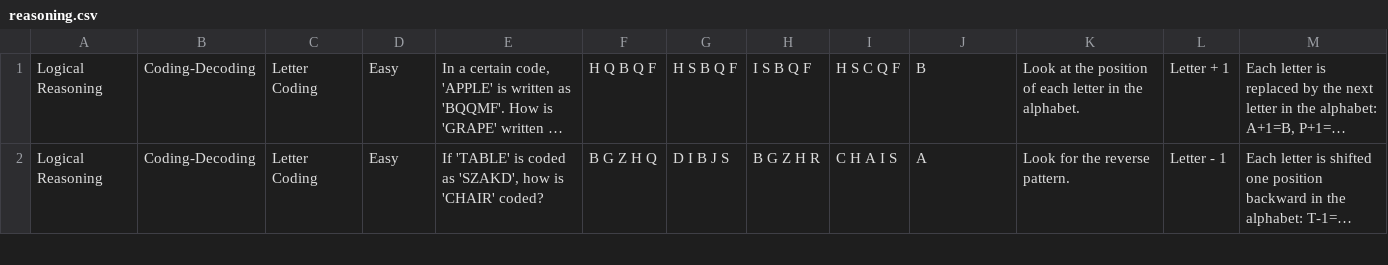
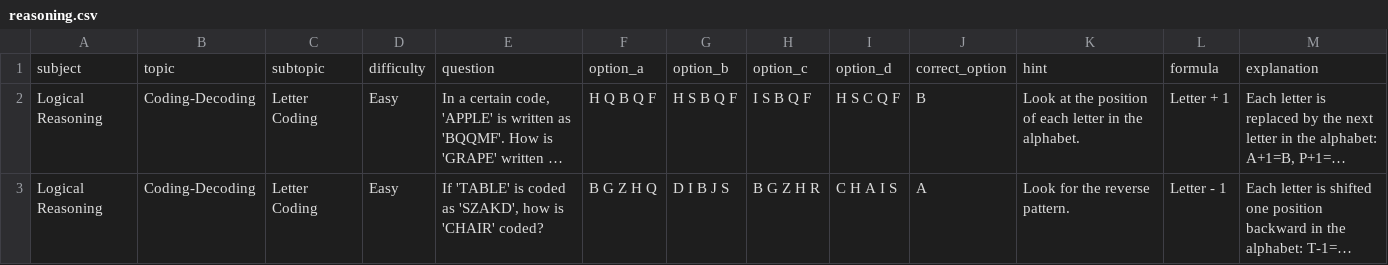
Before and after one commit to vaidehikoranne09/skillsprint, a CSV file: datasets/raw/reasoning.csv, drawn as a sheet; only a part is shown; long unchanged cells end in …; the diff names each change by its address in the sheet, - before the commit and + after, or states it on an @@ line.

Commit message:
Complete question filtering across all subjects and topics

```diff
--- a/datasets/raw/reasoning.csv
+++ b/datasets/raw/reasoning.csv
+row 1: subject | topic | subtopic | difficulty | question | option_a | option_b | option_c | option_d | correct_option | hint | formula | explanation
```
Also changed, not shown: 18 other files.
